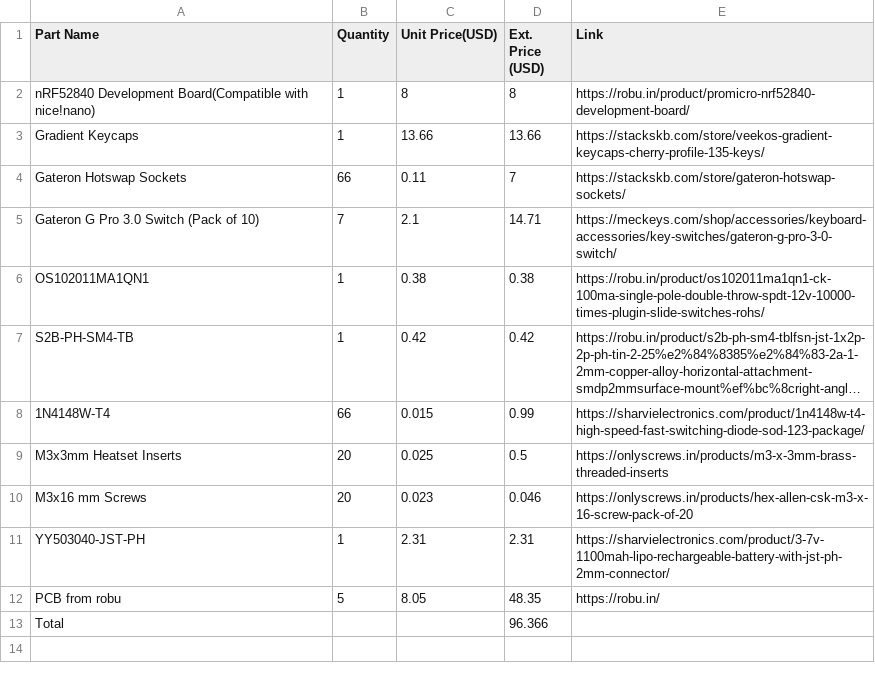
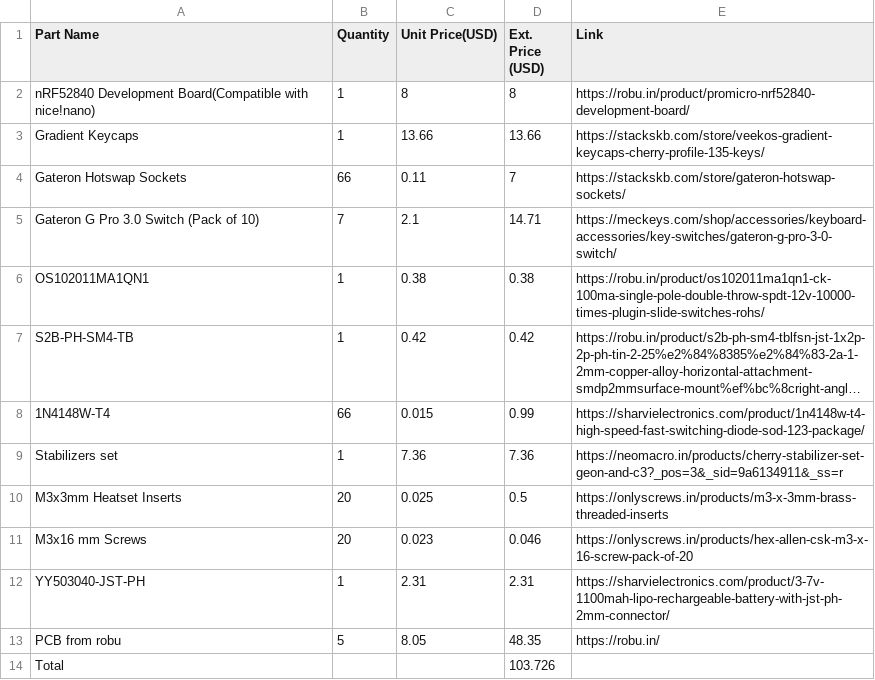
Before and after one commit to NeerajR18/version0.65, a CSV file: BOM.csv, drawn as a sheet; long unchanged cells end in …; addresses are those after the commit; the diff names each change by its address in the sheet, - before the commit and + after, or states it on an @@ line.

Commit message:
Update BOM.csv

```diff
--- a/BOM.csv
+++ b/BOM.csv
+row 9: Stabilizers set | 1 | 7.36 | 7.36 | https://neomacro.in/products/cherry-stabilizer-set-geon-and-c3?_pos=3&_sid=9a6134911&_ss=r
-D14 (Ext. Price (USD)): 96.366
+D14 (Ext. Price (USD)): 103.726
```
